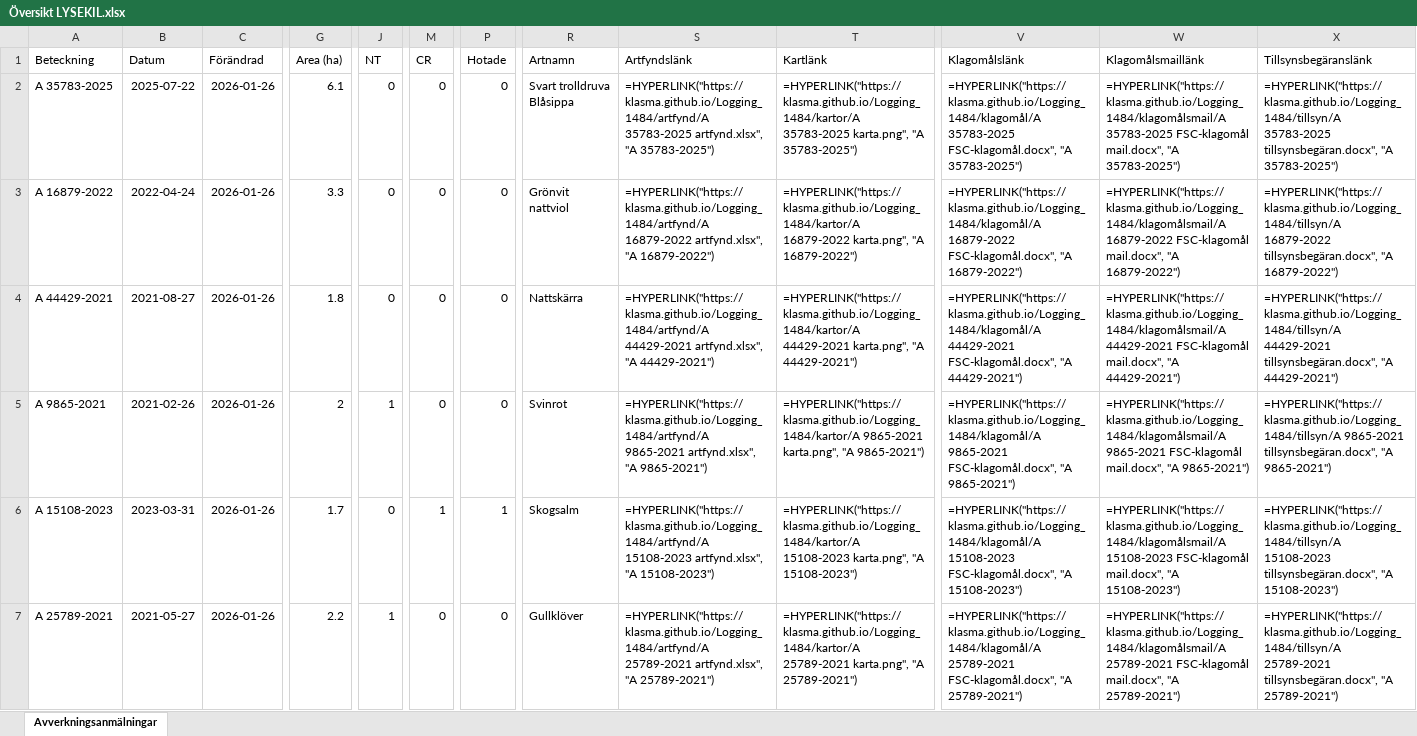
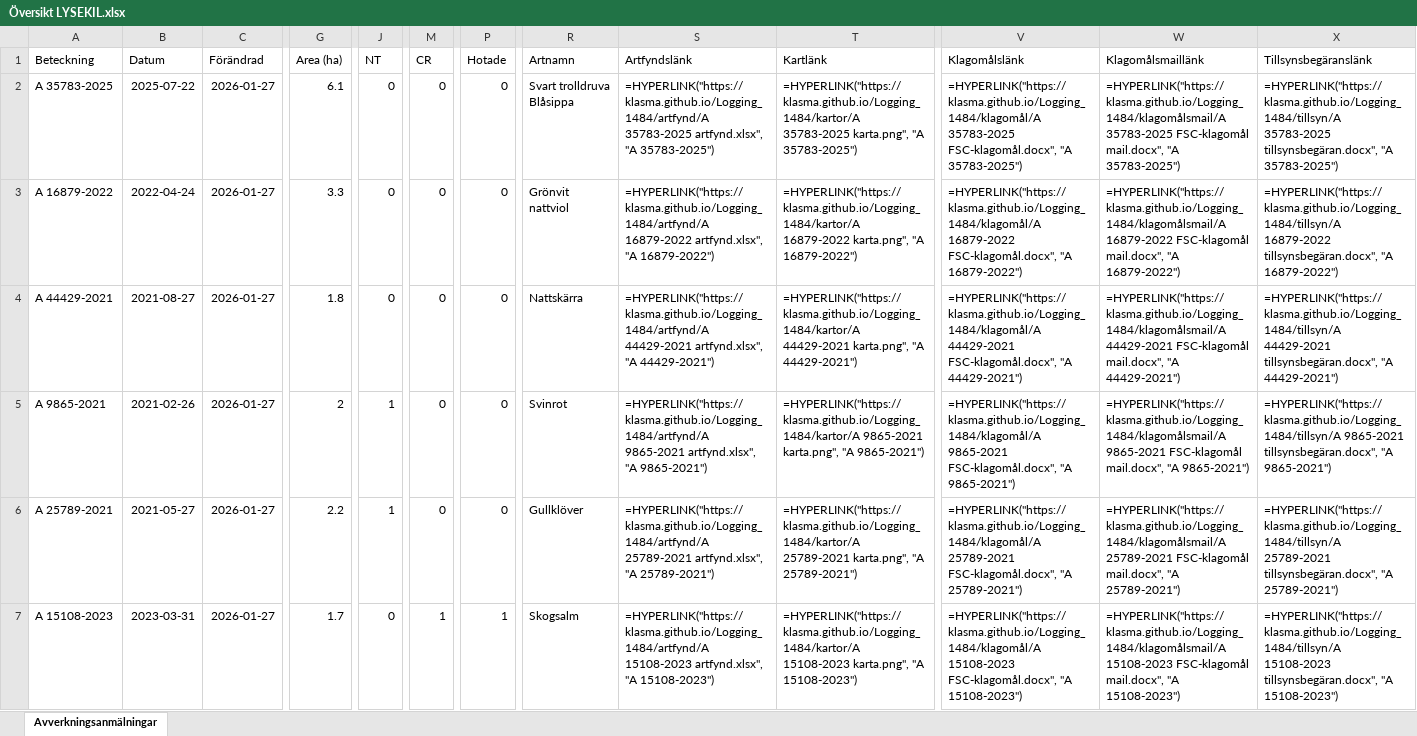
Before and after one commit to klasma/Logging_1484, an Excel workbook: Översikt LYSEKIL.xlsx, sheet Avverkningsanmälningar, drawn as a sheet; only a part is shown, gaps mark what is left out; values as stored, in another font and other column widths than the file's, no borders; formulas without a stored value are shown as written; the diff covers the shown part only; the diff names each change by its address in the sheet, - before the commit and + after, or states it on an @@ line.

```diff
--- a/Översikt LYSEKIL.xlsx (sheet Avverkningsanmälningar)
+++ b/Översikt LYSEKIL.xlsx (sheet Avverkningsanmälningar)
-C2:C7 (Förändrad): 2026-01-26
+C2:C7 (Förändrad): 2026-01-27
-A6 (Beteckning): A 15108-2023
+A6 (Beteckning): A 25789-2021
-B6 (Datum): 2023-03-31
+B6 (Datum): 2021-05-27
-G6 (Area (ha)): 1.7
+G6 (Area (ha)): 2.2
-J6 (NT): 0
+J6 (NT): 1
-M6 (CR): 1
+M6 (CR): 0
-P6 (Hotade): 1
+P6 (Hotade): 0
-R6 (Artnamn): Skogsalm
+R6 (Artnamn): Gullklöver
-S6 (Artfyndslänk): =HYPERLINK("https://klasma.github.io/Logging_1484/artfynd/A 15108-2023 artfynd.xlsx", "A 15108-2023")
+S6 (Artfyndslänk): =HYPERLINK("https://klasma.github.io/Logging_1484/artfynd/A 25789-2021 artfynd.xlsx", "A 25789-2021")
-T6 (Kartlänk): =HYPERLINK("https://klasma.github.io/Logging_1484/kartor/A 15108-2023 karta.png", "A 15108-2023")
+T6 (Kartlänk): =HYPERLINK("https://klasma.github.io/Logging_1484/kartor/A 25789-2021 karta.png", "A 25789-2021")
-V6 (Klagomålslänk): =HYPERLINK("https://klasma.github.io/Logging_1484/klagomål/A 15108-2023 FSC-klagomål.docx", "A 15108-2023")
+V6 (Klagomålslänk): =HYPERLINK("https://klasma.github.io/Logging_1484/klagomål/A 25789-2021 FSC-klagomål.docx", "A 25789-2021")
-W6 (Klagomålsmaillänk): =HYPERLINK("https://klasma.github.io/Logging_1484/klagomålsmail/A 15108-2023 FSC-klagomål mail.docx", "A 15108-2023")
+W6 (Klagomålsmaillänk): =HYPERLINK("https://klasma.github.io/Logging_1484/klagomålsmail/A 25789-2021 FSC-klagomål mail.docx", "A 25789-2021")
-X6 (Tillsynsbegäranslänk): =HYPERLINK("https://klasma.github.io/Logging_1484/tillsyn/A 15108-2023 tillsynsbegäran.docx", "A 15108-2023")
+X6 (Tillsynsbegäranslänk): =HYPERLINK("https://klasma.github.io/Logging_1484/tillsyn/A 25789-2021 tillsynsbegäran.docx", "A 25789-2021")
-A7 (Beteckning): A 25789-2021
+A7 (Beteckning): A 15108-2023
-B7 (Datum): 2021-05-27
+B7 (Datum): 2023-03-31
-G7 (Area (ha)): 2.2
+G7 (Area (ha)): 1.7
-J7 (NT): 1
+J7 (NT): 0
-M7 (CR): 0
+M7 (CR): 1
-P7 (Hotade): 0
+P7 (Hotade): 1
-R7 (Artnamn): Gullklöver
+R7 (Artnamn): Skogsalm
-S7 (Artfyndslänk): =HYPERLINK("https://klasma.github.io/Logging_1484/artfynd/A 25789-2021 artfynd.xlsx", "A 25789-2021")
+S7 (Artfyndslänk): =HYPERLINK("https://klasma.github.io/Logging_1484/artfynd/A 15108-2023 artfynd.xlsx", "A 15108-2023")
-T7 (Kartlänk): =HYPERLINK("https://klasma.github.io/Logging_1484/kartor/A 25789-2021 karta.png", "A 25789-2021")
+T7 (Kartlänk): =HYPERLINK("https://klasma.github.io/Logging_1484/kartor/A 15108-2023 karta.png", "A 15108-2023")
-V7 (Klagomålslänk): =HYPERLINK("https://klasma.github.io/Logging_1484/klagomål/A 25789-2021 FSC-klagomål.docx", "A 25789-2021")
+V7 (Klagomålslänk): =HYPERLINK("https://klasma.github.io/Logging_1484/klagomål/A 15108-2023 FSC-klagomål.docx", "A 15108-2023")
-W7 (Klagomålsmaillänk): =HYPERLINK("https://klasma.github.io/Logging_1484/klagomålsmail/A 25789-2021 FSC-klagomål mail.docx", "A 25789-2021")
+W7 (Klagomålsmaillänk): =HYPERLINK("https://klasma.github.io/Logging_1484/klagomålsmail/A 15108-2023 FSC-klagomål mail.docx", "A 15108-2023")
-X7 (Tillsynsbegäranslänk): =HYPERLINK("https://klasma.github.io/Logging_1484/tillsyn/A 25789-2021 tillsynsbegäran.docx", "A 25789-2021")
+X7 (Tillsynsbegäranslänk): =HYPERLINK("https://klasma.github.io/Logging_1484/tillsyn/A 15108-2023 tillsynsbegäran.docx", "A 15108-2023")
```
Also changed, not shown: 371 edited cells elsewhere in this sheet, artfynd/A 15108-2023 artfynd.xlsx, artfynd/A 35783-2025 artfynd.xlsx, 54 other files.
